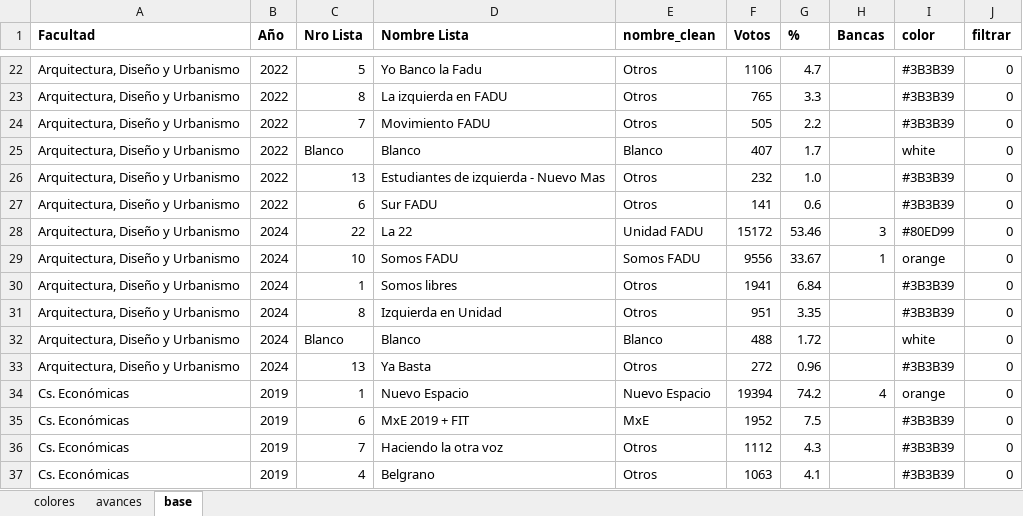
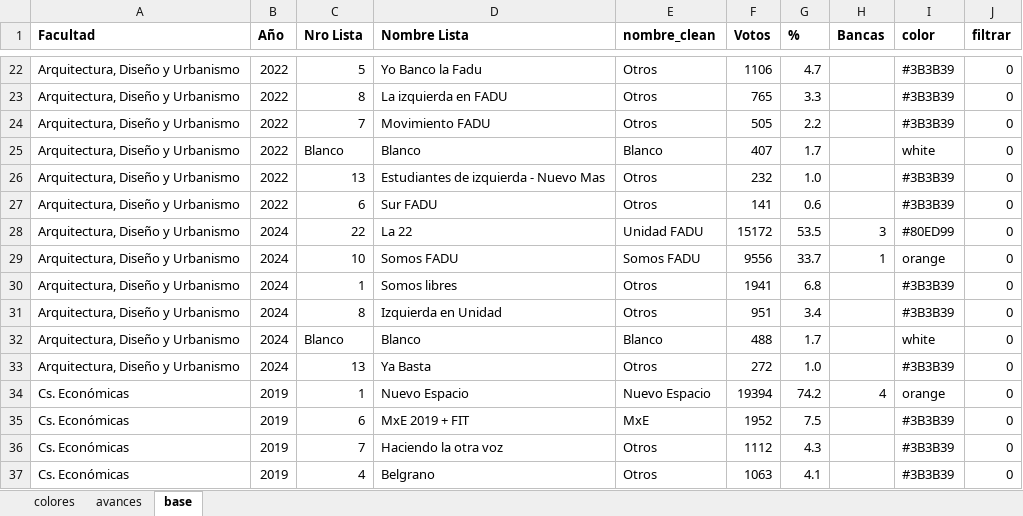
Before and after one commit to bustosthl/uba_electoral, an Excel workbook: uba_cd_estudiantes.xlsx, sheet base, drawn as a sheet; only a part is shown, gaps mark what is left out; values as stored, in another font and other column widths than the file's, no borders; the diff covers the shown part only; the diff names each change by its address in the sheet, - before the commit and + after, or states it on an @@ line.

```diff
--- a/uba_cd_estudiantes.xlsx (sheet base)
+++ b/uba_cd_estudiantes.xlsx (sheet base)
-G28 (%): 53.46
+G28 (%): 53.5
-G29 (%): 33.67
+G29 (%): 33.7
-G30 (%): 6.84
+G30 (%): 6.8
-G31 (%): 3.35
+G31 (%): 3.4
-G32 (%): 1.72
+G32 (%): 1.7
-G33 (%): 0.96
+G33 (%): 1.0
```
Also changed, not shown: 17 edited cells elsewhere in this sheet, textos_analisis.xlsx, 1 other file.
